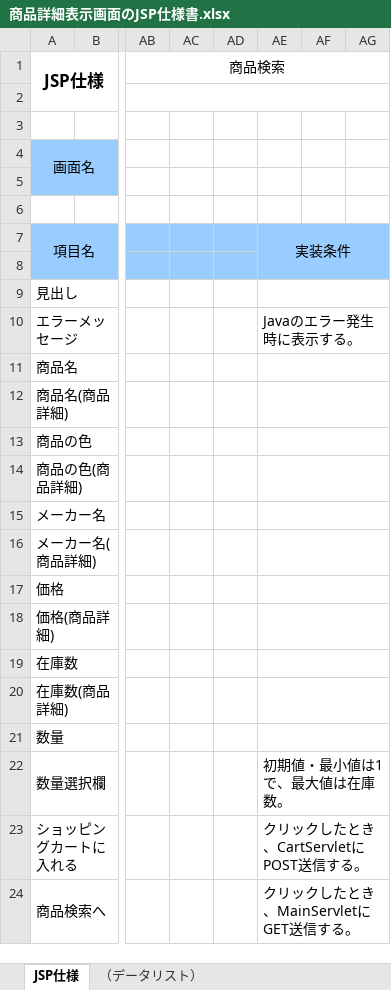
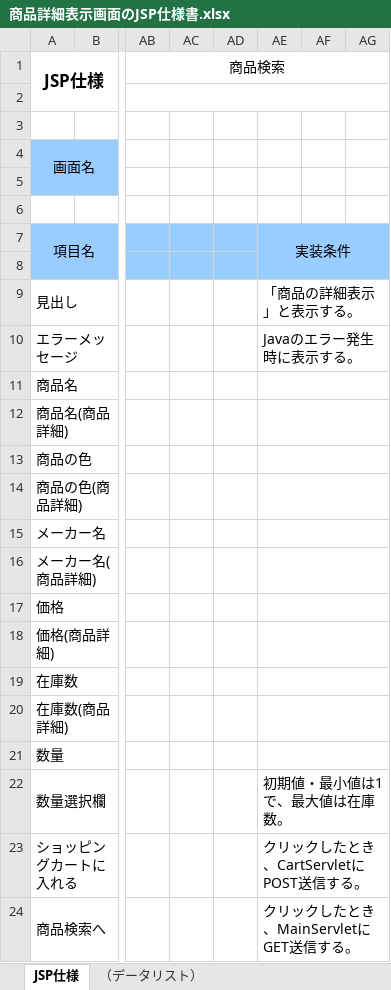
Before and after one commit to narata25/dev, an Excel workbook: 03_内部設計/022-クラス仕様書/jsp/商品詳細表示画面のJSP仕様書.xlsx, sheet JSP仕様, drawn as a sheet; only a part is shown, gaps mark what is left out; values as stored, in another font and other column widths than the file's, no borders; the diff names each change by its address in the sheet, - before the commit and + after, or states it on an @@ line.

```diff
--- a/03_内部設計/022-クラス仕様書/jsp/商品詳細表示画面のJSP仕様書.xlsx (sheet JSP仕様)
+++ b/03_内部設計/022-クラス仕様書/jsp/商品詳細表示画面のJSP仕様書.xlsx (sheet JSP仕様)
-AE9: (empty)
+AE9: 「商品の詳細表示」と表示する。
```
Also changed, not shown: 02_外部設計/06_テーブル定義書.xlsx, 03_内部設計/022-クラス仕様書/jsp/商品検索画面のJSP仕様書.xlsx, 20 other files.
